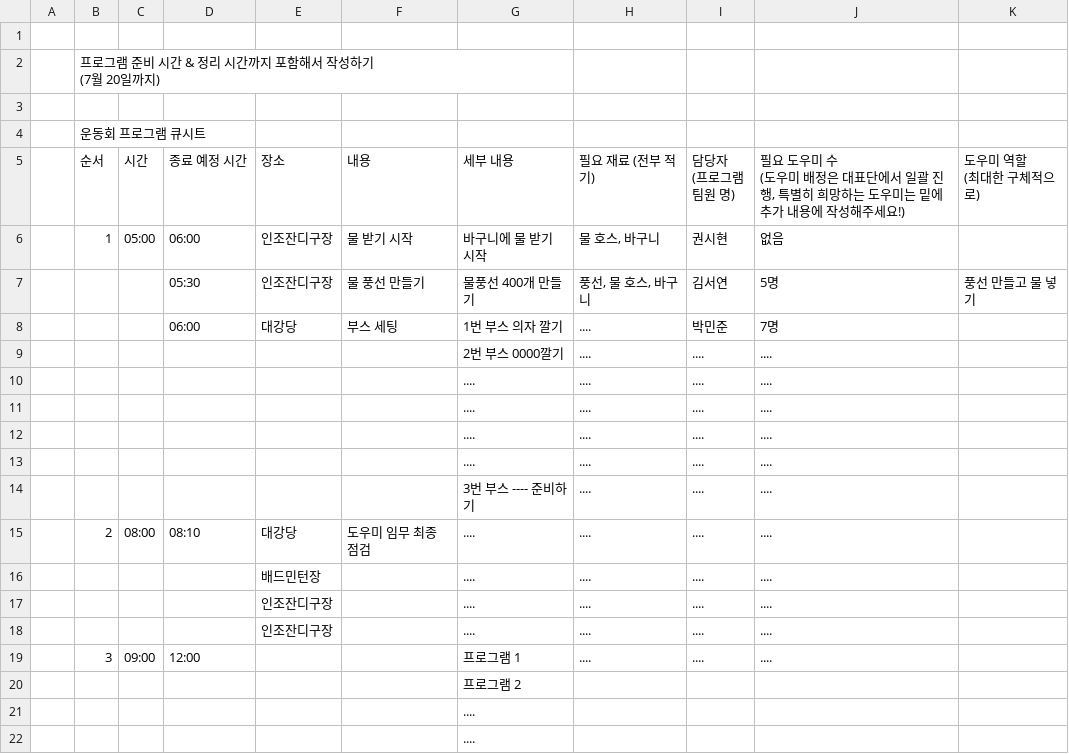
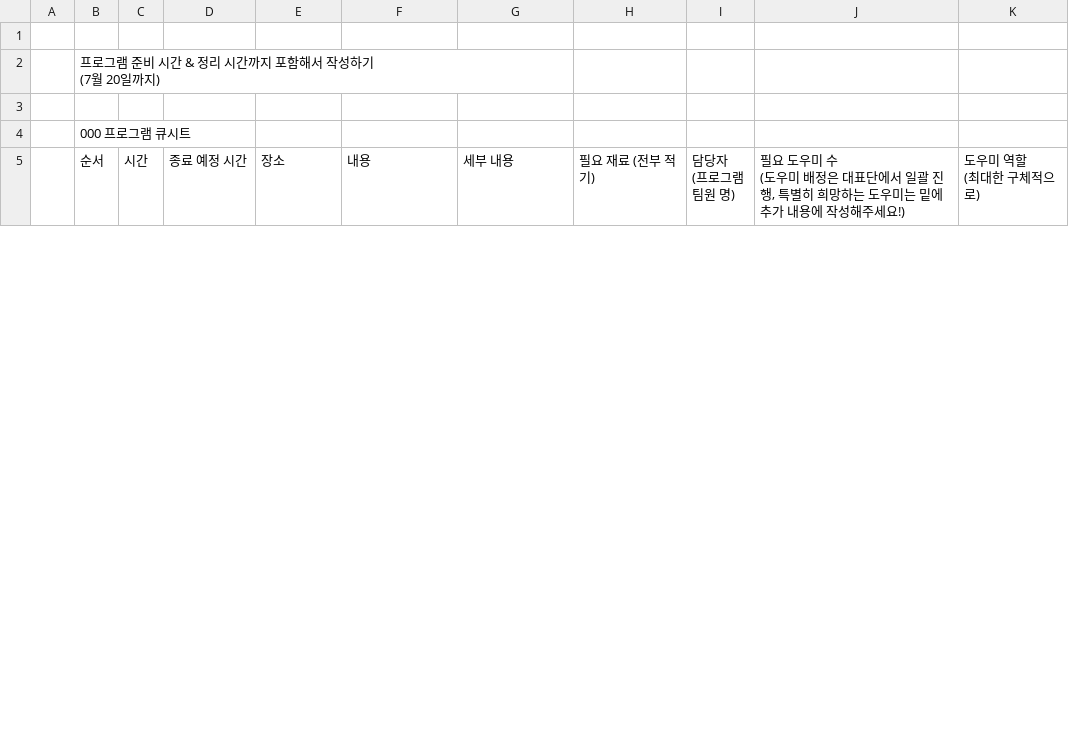
Before and after one commit to heeeoneee/cue_sheet_checker, a CSV file: downloaded_csv_files/4. 조별 모임목요일 저녁 부스활동 대신.csv, drawn as a sheet; only a part is shown; the diff covers the shown part only.

Commit message:
processing 1 completed, unmerging and data copying

```diff
--- a/downloaded_csv_files/4. 조별 모임목요일 저녁 부스활동 대신.csv
+++ b/downloaded_csv_files/4. 조별 모임목요일 저녁 부스활동 대신.csv
@@ -4,3 +4,3 @@
 ,,,,,,,,,,
-,운동회 프로그램 큐시트,,,,,,,,,
+,000 프로그램 큐시트,,,,,,,,,
 ,순서,시간,종료 예정 시간,장소,내용,세부 내용,필요 재료 (전부 적기),"담당자
@@ -9,18 +9 @@
 (최대한 구체적으로)"
-,1,05:00,06:00,인조잔디구장,물 받기 시작,바구니에 물 받기 시작,"물 호스, 바구니",권시현,없음,
-,,,05:30,인조잔디구장,물 풍선 만들기,물풍선 400개 만들기,"풍선, 물 호스, 바구니",김서연,5명,풍선 만들고 물 넣기
-,,,06:00,대강당,부스 세팅,1번 부스 의자 깔기,....,박민준,7명,
-,,,,,,2번 부스 0000깔기,....,....,....,
-,,,,,,....,....,....,....,
-,,,,,,....,....,....,....,
-,,,,,,....,....,....,....,
-,,,,,,....,....,....,....,
-,,,,,,3번 부스 ---- 준비하기,....,....,....,
-,2,08:00,08:10,대강당,도우미 임무 최종 점검,....,....,....,....,
-,,,,배드민턴장,,....,....,....,....,
-,,,,인조잔디구장,,....,....,....,....,
-,,,,인조잔디구장,,....,....,....,....,
-,3,09:00,12:00,,,프로그램 1,....,....,....,
-,,,,,,프로그램 2,,,,
-,,,,,,....,,,,
-,,,,,,....,,,,
```
Also changed, not shown: 9 removed rows and 9 edited cells elsewhere in this file, downloaded_csv_files/12.무도회.csv, downloaded_csv_files/2. 아이스 브레이킹.csv, 28 other files.
